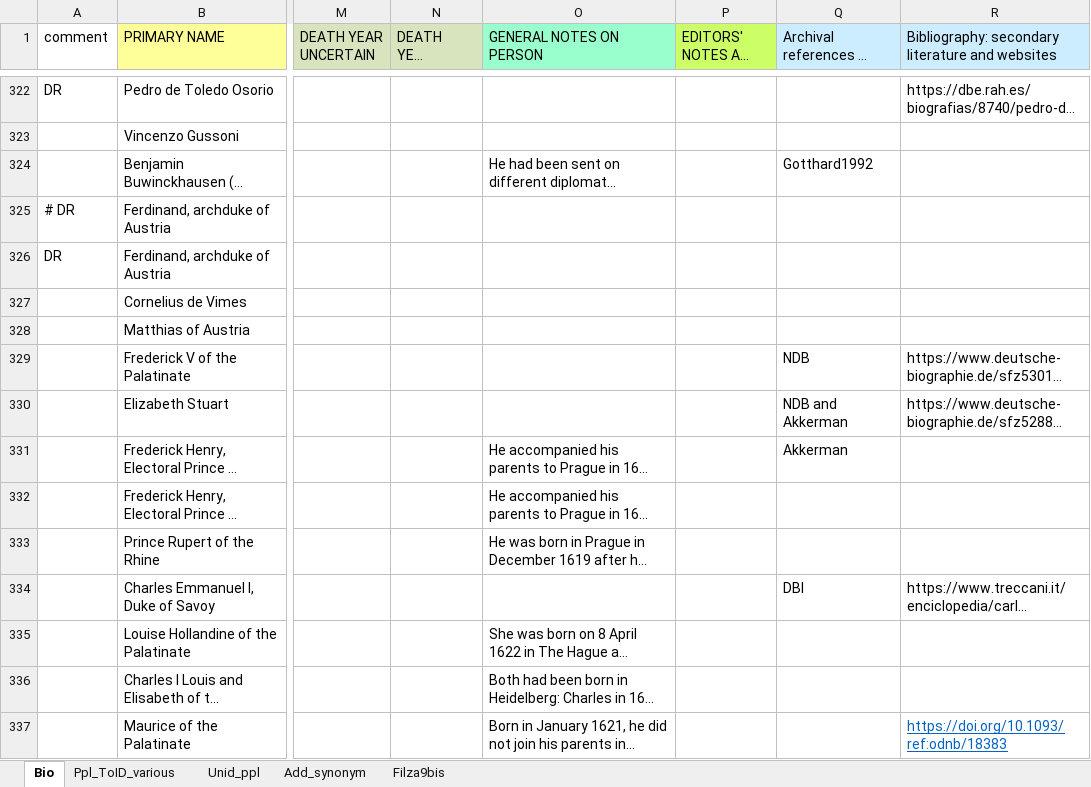
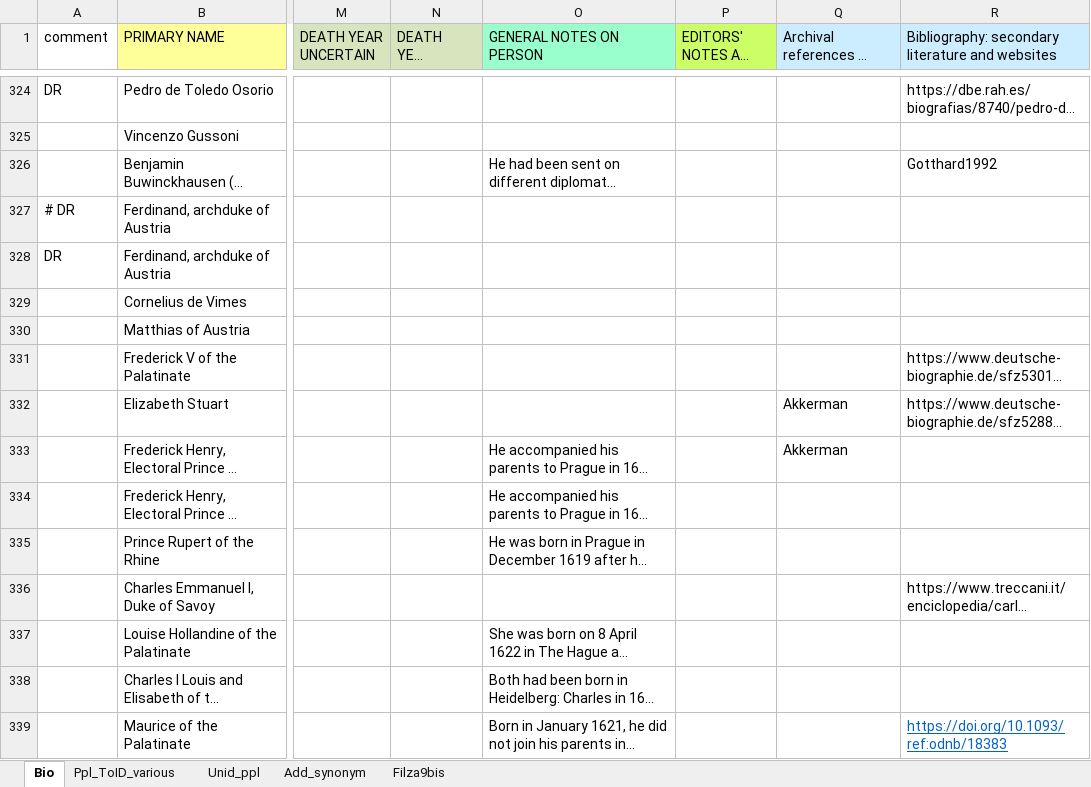
Before and after one commit to HuygensING/suriano, an Excel workbook: ner/specs/persons.xlsx, sheet Bio, drawn as a sheet; only a part is shown, gaps mark what is left out; long unchanged cells end in …; values as stored, in another font and other column widths than the file's, no borders; addresses are those after the commit; the diff covers the shown part only; the diff names each change by its address in the sheet, - before the commit and + after, or states it on an @@ line.

```diff
--- a/ner/specs/persons.xlsx (sheet Bio)
+++ b/ner/specs/persons.xlsx (sheet Bio)
-Q326: Gotthard1992
+Q326: (empty)
-R326: (empty)
+R326: Gotthard1992
-Q331: NDB
+Q331: (empty)
-Q332: NDB and Akkerman
+Q332: Akkerman
-Q336: DBI
+Q336: (empty)
```
Also changed, not shown: 11 added rows, 4 removed rows, 152 edited cells and cell formats elsewhere in this sheet, ner/specs/persons-merged.xlsx, 43 other files.
